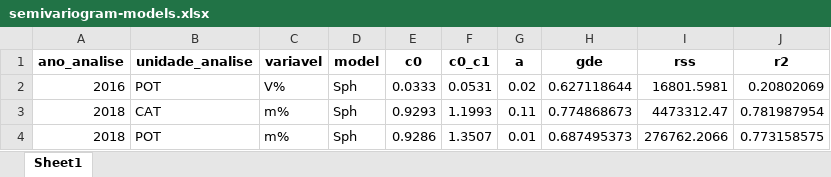
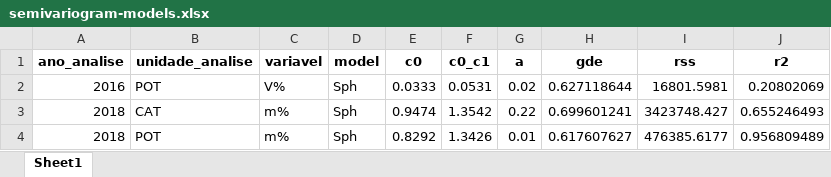
Before and after one commit to arpanosso/projeto-mario-ne-dr, an Excel workbook: output/semivariogram-models.xlsx, sheet Sheet1, drawn as a sheet; values as stored, in another font and other column widths than the file's, no borders; the diff names each change by its address in the sheet, - before the commit and + after, or states it on an @@ line.

```diff
--- a/output/semivariogram-models.xlsx (sheet Sheet1)
+++ b/output/semivariogram-models.xlsx (sheet Sheet1)
-E3 (c0): 0.9293
+E3 (c0): 0.9474
-F3 (c0_c1): 1.1993
+F3 (c0_c1): 1.3542
-G3 (a): 0.11
+G3 (a): 0.22
-H3 (gde): 0.774868673
+H3 (gde): 0.699601241
-I3 (rss): 4473312.47
+I3 (rss): 3423748.427
-J3 (r2): 0.781987954
+J3 (r2): 0.655246493
-E4 (c0): 0.9286
+E4 (c0): 0.8292
-F4 (c0_c1): 1.3507
+F4 (c0_c1): 1.3426
-H4 (gde): 0.687495373
+H4 (gde): 0.617607627
-I4 (rss): 276762.2066
+I4 (rss): 476385.6177
-J4 (r2): 0.773158575
+J4 (r2): 0.956809489
```
Also changed, not shown: output/pca-table.xlsx, 7 other files.
